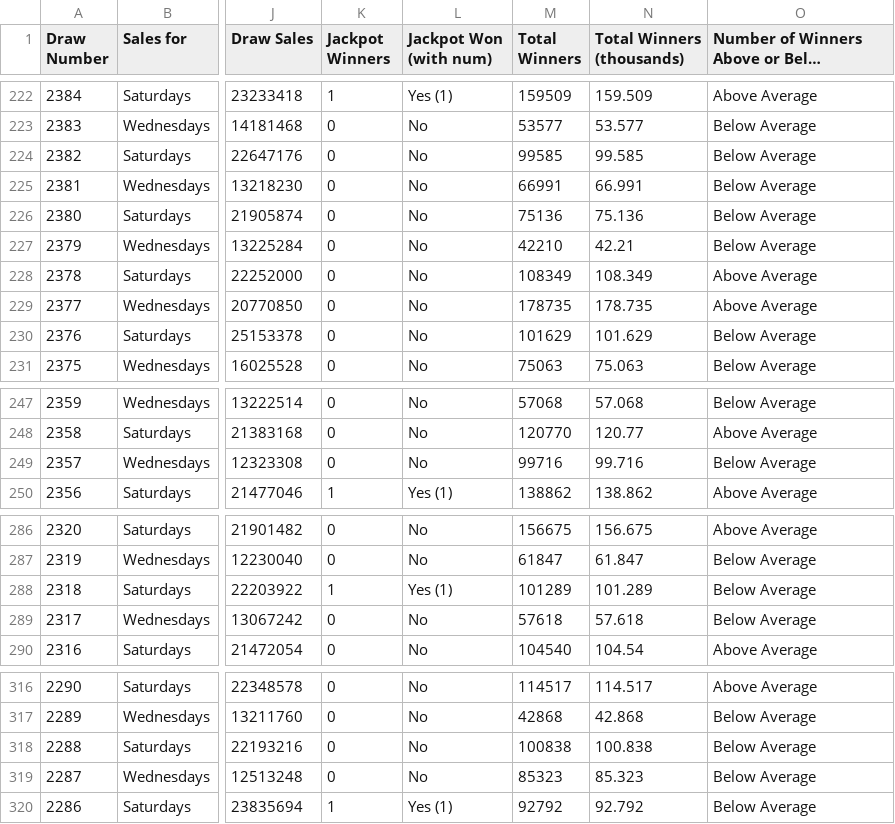
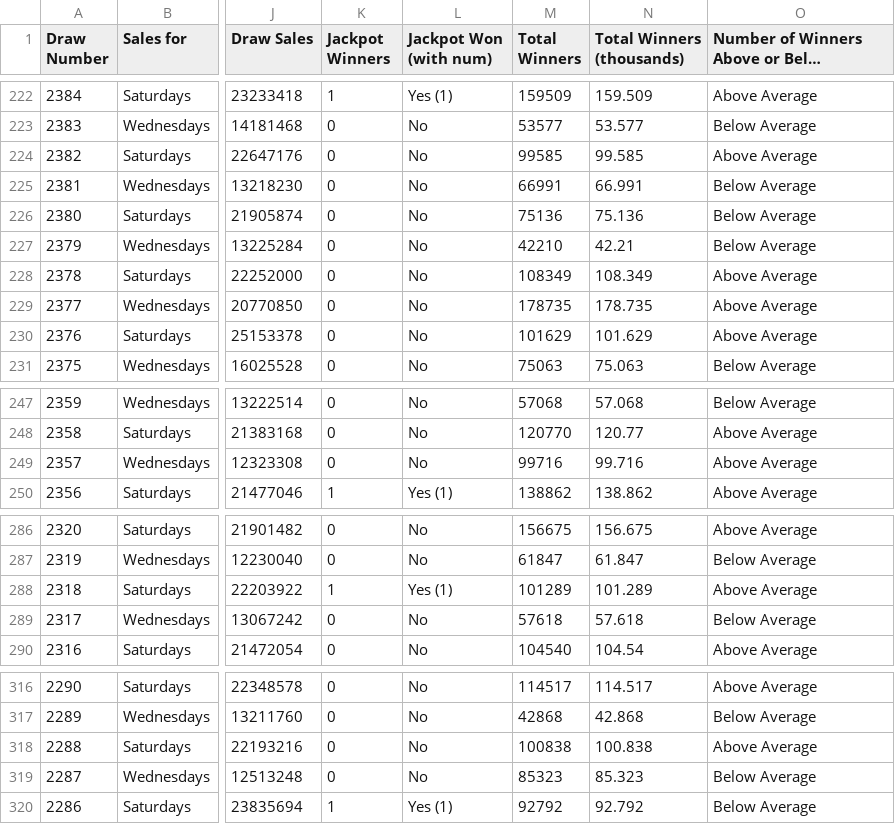
Before and after one commit to chalKlin/DataVis-proj-data, a CSV file: LottoData.csv, drawn as a sheet; only a part is shown, gaps mark what is left out; long unchanged cells end in …; the diff covers the shown part only; the diff names each change by its address in the sheet, - before the commit and + after, or states it on an @@ line.

Commit message:
Averages Updated

```diff
--- a/LottoData.csv
+++ b/LottoData.csv
-O224: Below Average
+O224: Above Average
-O230: Below Average
+O230: Above Average
-O249: Below Average
+O249: Above Average
-O288: Below Average
+O288: Above Average
-O318: Below Average
+O318: Above Average
```
Also changed, not shown: 8 edited cells elsewhere in this file.
